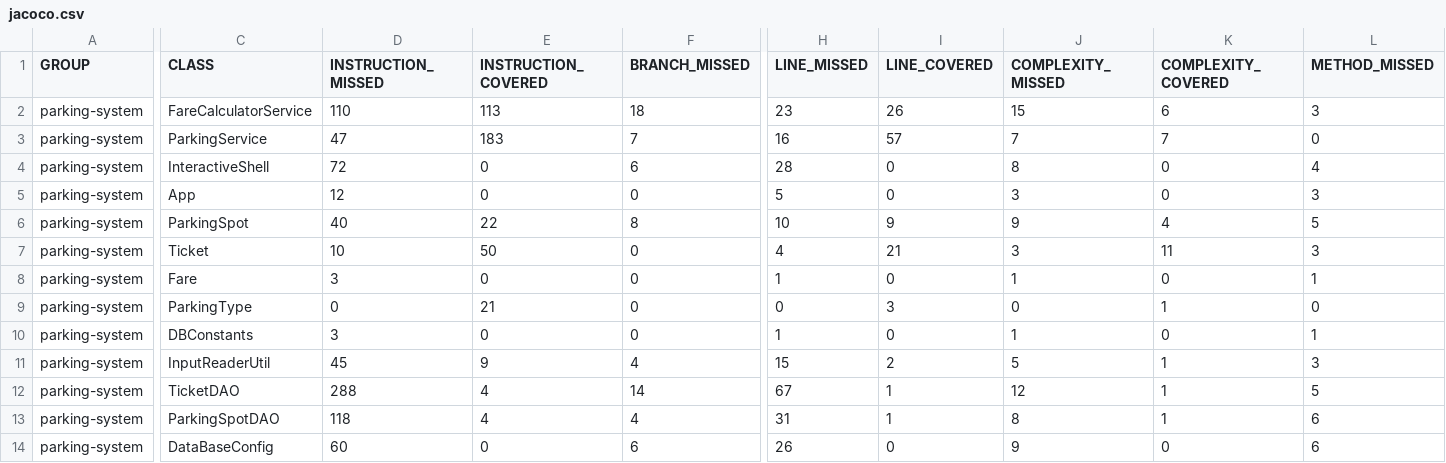
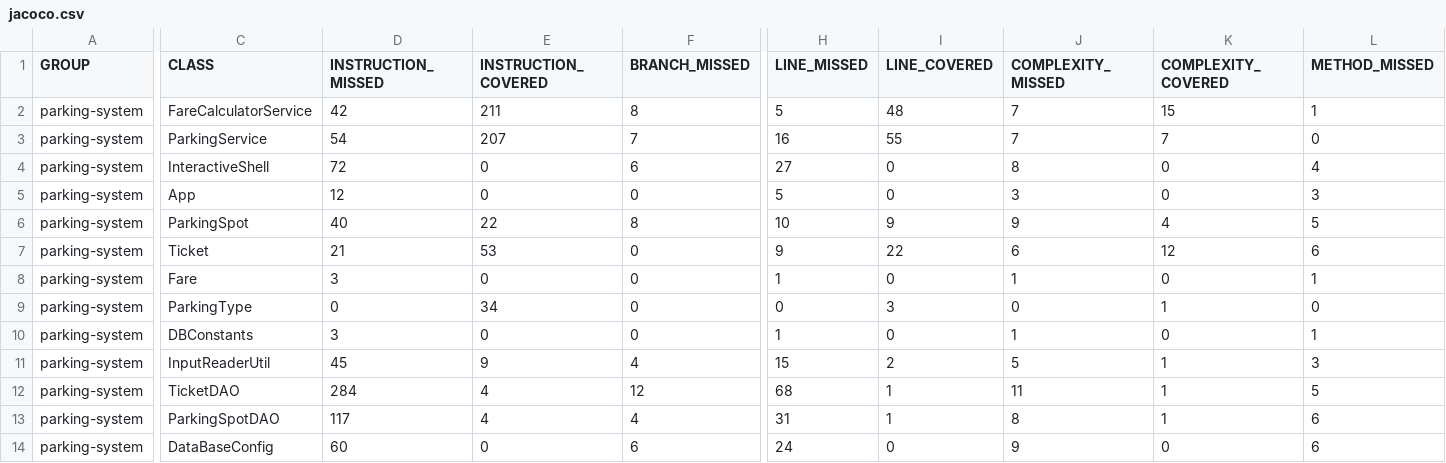
Before and after one commit to Louisondnn/TesterJava, a CSV file: target/site/jacoco/jacoco.csv, drawn as a sheet; only a part is shown, gaps mark what is left out; the diff covers the shown part only; the diff names each change by its address in the sheet, - before the commit and + after, or states it on an @@ line.

```diff
--- a/target/site/jacoco/jacoco.csv
+++ b/target/site/jacoco/jacoco.csv
-D2 (INSTRUCTION_MISSED): 110
+D2 (INSTRUCTION_MISSED): 42
-E2 (INSTRUCTION_COVERED): 113
+E2 (INSTRUCTION_COVERED): 211
-F2 (BRANCH_MISSED): 18
+F2 (BRANCH_MISSED): 8
-H2 (LINE_MISSED): 23
+H2 (LINE_MISSED): 5
-I2 (LINE_COVERED): 26
+I2 (LINE_COVERED): 48
-J2 (COMPLEXITY_MISSED): 15
+J2 (COMPLEXITY_MISSED): 7
-K2 (COMPLEXITY_COVERED): 6
+K2 (COMPLEXITY_COVERED): 15
-L2 (METHOD_MISSED): 3
+L2 (METHOD_MISSED): 1
-D3 (INSTRUCTION_MISSED): 47
+D3 (INSTRUCTION_MISSED): 54
-E3 (INSTRUCTION_COVERED): 183
+E3 (INSTRUCTION_COVERED): 207
-I3 (LINE_COVERED): 57
+I3 (LINE_COVERED): 55
-H4 (LINE_MISSED): 28
+H4 (LINE_MISSED): 27
-D7 (INSTRUCTION_MISSED): 10
+D7 (INSTRUCTION_MISSED): 21
-E7 (INSTRUCTION_COVERED): 50
+E7 (INSTRUCTION_COVERED): 53
-H7 (LINE_MISSED): 4
+H7 (LINE_MISSED): 9
-I7 (LINE_COVERED): 21
+I7 (LINE_COVERED): 22
-J7 (COMPLEXITY_MISSED): 3
+J7 (COMPLEXITY_MISSED): 6
-K7 (COMPLEXITY_COVERED): 11
+K7 (COMPLEXITY_COVERED): 12
-L7 (METHOD_MISSED): 3
+L7 (METHOD_MISSED): 6
-E9 (INSTRUCTION_COVERED): 21
+E9 (INSTRUCTION_COVERED): 34
-D12 (INSTRUCTION_MISSED): 288
+D12 (INSTRUCTION_MISSED): 284
-F12 (BRANCH_MISSED): 14
+F12 (BRANCH_MISSED): 12
-H12 (LINE_MISSED): 67
+H12 (LINE_MISSED): 68
-J12 (COMPLEXITY_MISSED): 12
+J12 (COMPLEXITY_MISSED): 11
-D13 (INSTRUCTION_MISSED): 118
+D13 (INSTRUCTION_MISSED): 117
-H14 (LINE_MISSED): 26
+H14 (LINE_MISSED): 24
```
Also changed, not shown: 3 edited cells elsewhere in this file, 58 other files.
